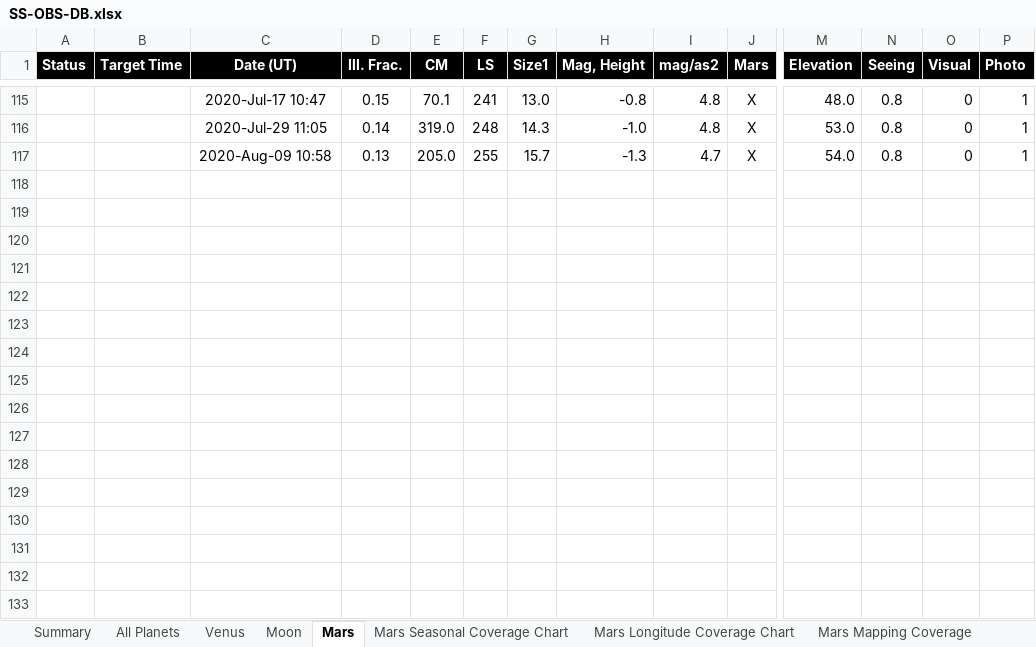
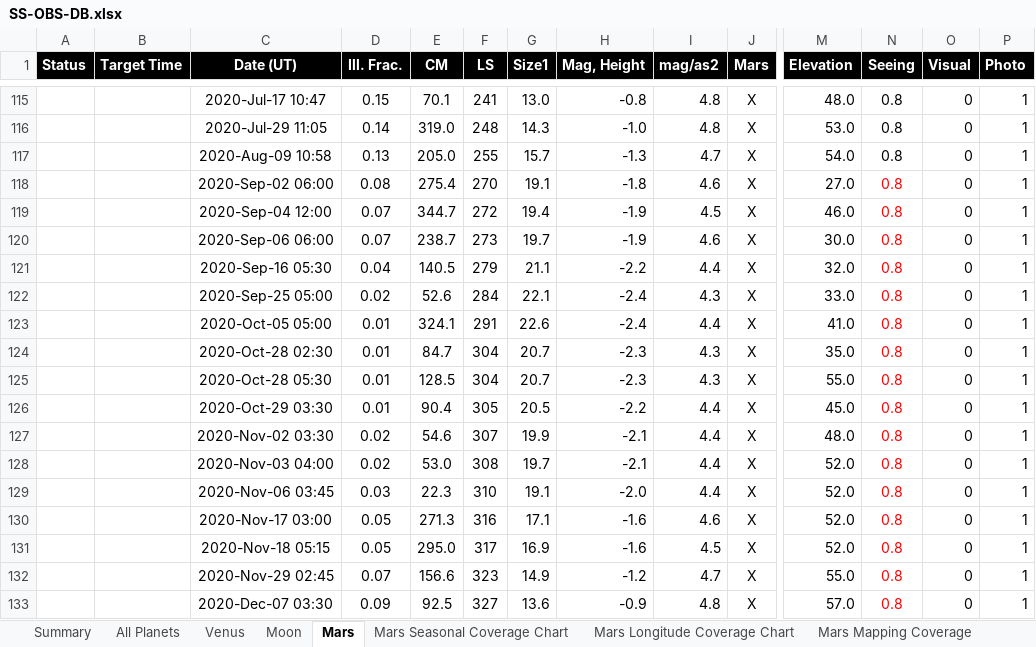
Before and after one commit to smhill001/ObservingReports, an Excel workbook: SS-OBS-DB.xlsx, sheet Mars, drawn as a sheet; only a part is shown, gaps mark what is left out; values as stored, in another font and other column widths than the file's, no borders; rows hold the shown columns only; the diff names each change by its address in the sheet, - before the commit and + after, or states it on an @@ line.

Commit message:
Major Update - Added 2021
Added 2021 report and updated version of 2020 report. 2020 had to be reduced in size to fit under the 100MB file size limit for GitHub. I did this by replacing 16 bit png files with 8 bit jpg files reduced to half size.

```diff
--- a/SS-OBS-DB.xlsx (sheet Mars)
+++ b/SS-OBS-DB.xlsx (sheet Mars)
+row 118:  |  | 2020-Sep-02 06:00 | 0.08 | 275.4 | 270 | 19.1 | -1.8 | 4.6 | X | 27.0 | 0.8 | 0 | 1
+row 119:  |  | 2020-Sep-04 12:00 | 0.07 | 344.7 | 272 | 19.4 | -1.9 | 4.5 | X | 46.0 | 0.8 | 0 | 1
+row 120:  |  | 2020-Sep-06 06:00 | 0.07 | 238.7 | 273 | 19.7 | -1.9 | 4.6 | X | 30.0 | 0.8 | 0 | 1
+row 121:  |  | 2020-Sep-16 05:30 | 0.04 | 140.5 | 279 | 21.1 | -2.2 | 4.4 | X | 32.0 | 0.8 | 0 | 1
+row 122:  |  | 2020-Sep-25 05:00 | 0.02 | 52.6 | 284 | 22.1 | -2.4 | 4.3 | X | 33.0 | 0.8 | 0 | 1
+row 123:  |  | 2020-Oct-05 05:00 | 0.01 | 324.1 | 291 | 22.6 | -2.4 | 4.4 | X | 41.0 | 0.8 | 0 | 1
+row 124:  |  | 2020-Oct-28 02:30 | 0.01 | 84.7 | 304 | 20.7 | -2.3 | 4.3 | X | 35.0 | 0.8 | 0 | 1
+row 125:  |  | 2020-Oct-28 05:30 | 0.01 | 128.5 | 304 | 20.7 | -2.3 | 4.3 | X | 55.0 | 0.8 | 0 | 1
+row 126:  |  | 2020-Oct-29 03:30 | 0.01 | 90.4 | 305 | 20.5 | -2.2 | 4.4 | X | 45.0 | 0.8 | 0 | 1
+row 127:  |  | 2020-Nov-02 03:30 | 0.02 | 54.6 | 307 | 19.9 | -2.1 | 4.4 | X | 48.0 | 0.8 | 0 | 1
+row 128:  |  | 2020-Nov-03 04:00 | 0.02 | 53.0 | 308 | 19.7 | -2.1 | 4.4 | X | 52.0 | 0.8 | 0 | 1
+row 129:  |  | 2020-Nov-06 03:45 | 0.03 | 22.3 | 310 | 19.1 | -2.0 | 4.4 | X | 52.0 | 0.8 | 0 | 1
+row 130:  |  | 2020-Nov-17 03:00 | 0.05 | 271.3 | 316 | 17.1 | -1.6 | 4.6 | X | 52.0 | 0.8 | 0 | 1
+row 131:  |  | 2020-Nov-18 05:15 | 0.05 | 295.0 | 317 | 16.9 | -1.6 | 4.5 | X | 52.0 | 0.8 | 0 | 1
+row 132:  |  | 2020-Nov-29 02:45 | 0.07 | 156.6 | 323 | 14.9 | -1.2 | 4.7 | X | 55.0 | 0.8 | 0 | 1
+row 133:  |  | 2020-Dec-07 03:30 | 0.09 | 92.5 | 327 | 13.6 | -0.9 | 4.8 | X | 57.0 | 0.8 | 0 | 1
```
Also changed, not shown: charts or pictures, DS-OBS-DB.xlsx, 6 other files.
